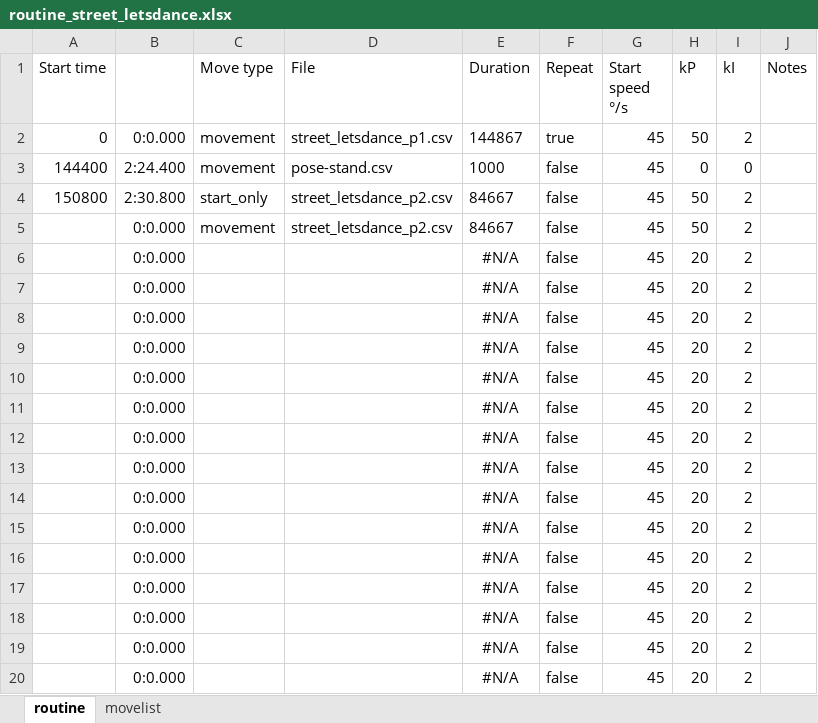
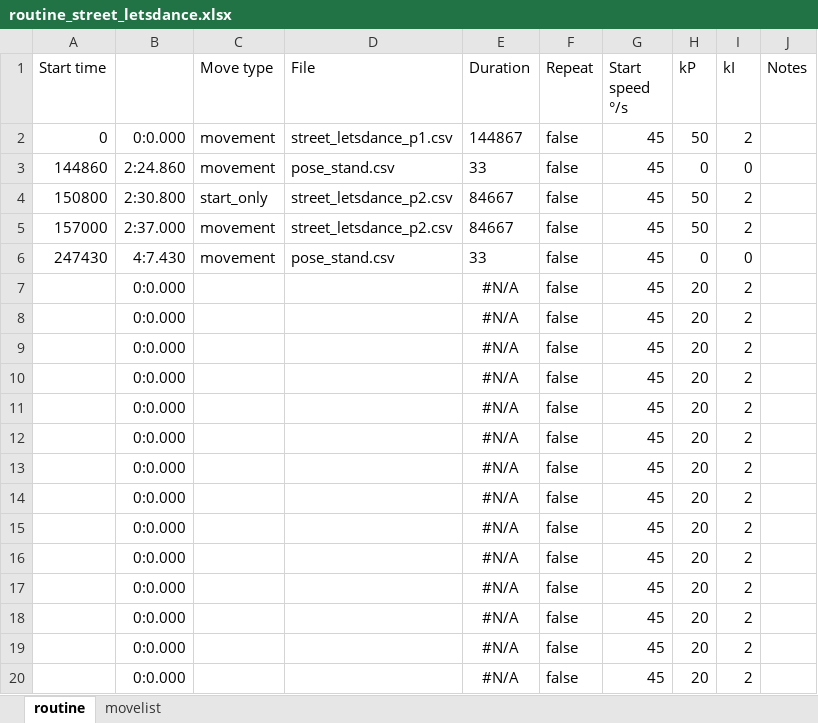
Before and after one commit to hapiel/Acrobot, an Excel workbook: choreography/routines/routine_street_letsdance.xlsx, sheet routine, drawn as a sheet; values as stored, in another font and other column widths than the file's, no borders; conditional formats not drawn; removed rows and columns are numbered as before the commit, all else as after; the diff names each change by its address in the sheet, - before the commit and + after, or states it on an @@ line.

```diff
--- a/choreography/routines/routine_street_letsdance.xlsx (sheet routine)
+++ b/choreography/routines/routine_street_letsdance.xlsx (sheet routine)
-F2 (Repeat): true
+F2 (Repeat): false
-A3 (Start time): 144400
+A3 (Start time): 144860
-B3: 2:24.400
+B3: 2:24.860
-D3 (File): pose-stand.csv
+D3 (File): pose_stand.csv
-E3 (Duration): 1000
+E3 (Duration): 33
-A5 (Start time): (empty)
+A5 (Start time): 157000
-B5: 0:0.000
+B5: 2:37.000
-row 6:  | 0:0.000 |  |  | #N/A | false | 45 | 20 | 2
+row 6: 247430 | 4:7.430 | movement | pose_stand.csv | 33 | false | 45 | 0 | 0
```
Also changed, not shown: sheet movelist, 23 other files.
